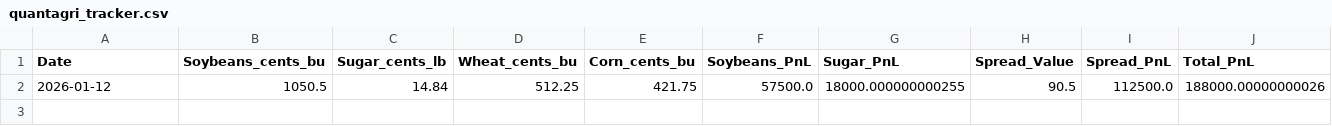
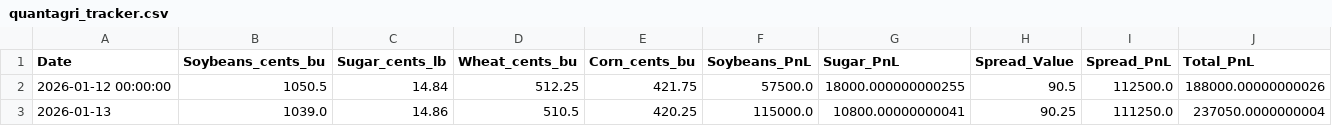
Before and after one commit to rmkenv/newsletter, a CSV file: QuantAgri/quantagri_tracker.csv, drawn as a sheet.

```diff
--- a/QuantAgri/quantagri_tracker.csv
+++ b/QuantAgri/quantagri_tracker.csv
@@ -1,2 +1,3 @@
 Date,Soybeans_cents_bu,Sugar_cents_lb,Wheat_cents_bu,Corn_cents_bu,Soybeans_PnL,Sugar_PnL,Spread_Value,Spread_PnL,Total_PnL
-2026-01-12,1050.5,14.84,512.25,421.75,57500.0,18000.000000000255,90.5,112500.0,188000.00000000026
+2026-01-12 00:00:00,1050.5,14.84,512.25,421.75,57500.0,18000.000000000255,90.5,112500.0,188000.00000000026
+2026-01-13,1039.0,14.86,510.5,420.25,115000.0,10800.00000000041,90.25,111250.0,237050.0000000004
```
